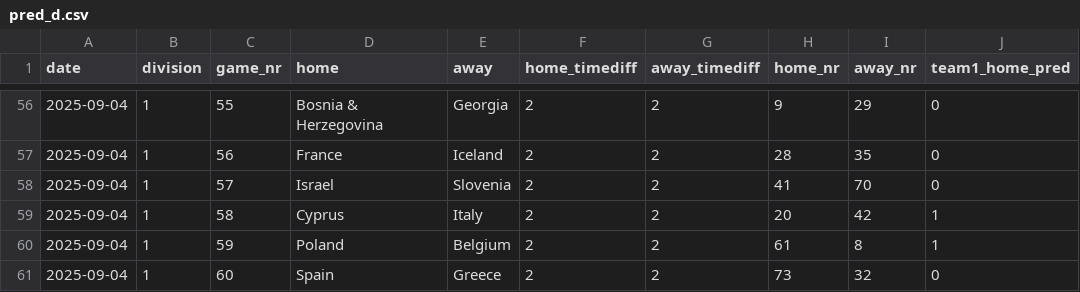
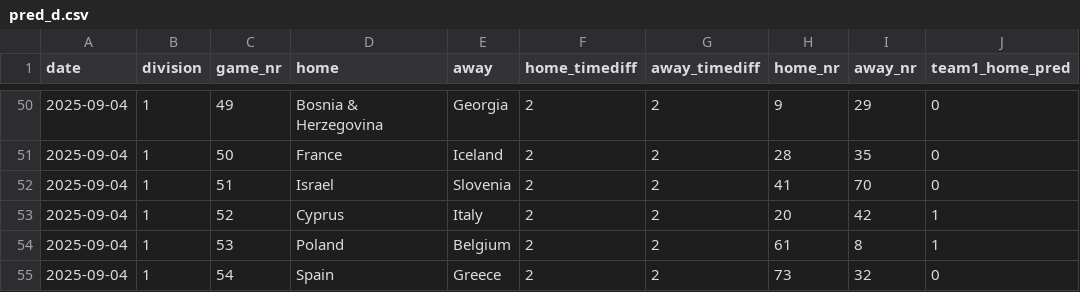
Before and after one commit to bgautijonsson/basketball_international, a CSV file: results/male/2025-08-27/pred_d.csv, drawn as a sheet; only a part is shown, gaps mark what is left out; the diff covers the shown part only.

```diff
--- a/results/male/2025-08-27/pred_d.csv
+++ b/results/male/2025-08-27/pred_d.csv
@@ -56,6 +50,6 @@ date,division,game_nr,home,away,home_timediff,away_timediff,home_nr,away_nr,team
-2025-09-04,1,55,Bosnia & Herzegovina,Georgia,2,2,9,29,0
-2025-09-04,1,56,France,Iceland,2,2,28,35,0
-2025-09-04,1,57,Israel,Slovenia,2,2,41,70,0
-2025-09-04,1,58,Cyprus,Italy,2,2,20,42,1
-2025-09-04,1,59,Poland,Belgium,2,2,61,8,1
-2025-09-04,1,60,Spain,Greece,2,2,73,32,0
+2025-09-04,1,49,Bosnia & Herzegovina,Georgia,2,2,9,29,0
+2025-09-04,1,50,France,Iceland,2,2,28,35,0
+2025-09-04,1,51,Israel,Slovenia,2,2,41,70,0
+2025-09-04,1,52,Cyprus,Italy,2,2,20,42,1
+2025-09-04,1,53,Poland,Belgium,2,2,61,8,1
+2025-09-04,1,54,Spain,Greece,2,2,73,32,0
```
Also changed, not shown: 6 removed rows and 48 edited cells elsewhere in this file, data/male/data.csv, data/male/eurobasket/2025/results.csv, 34 other files.
